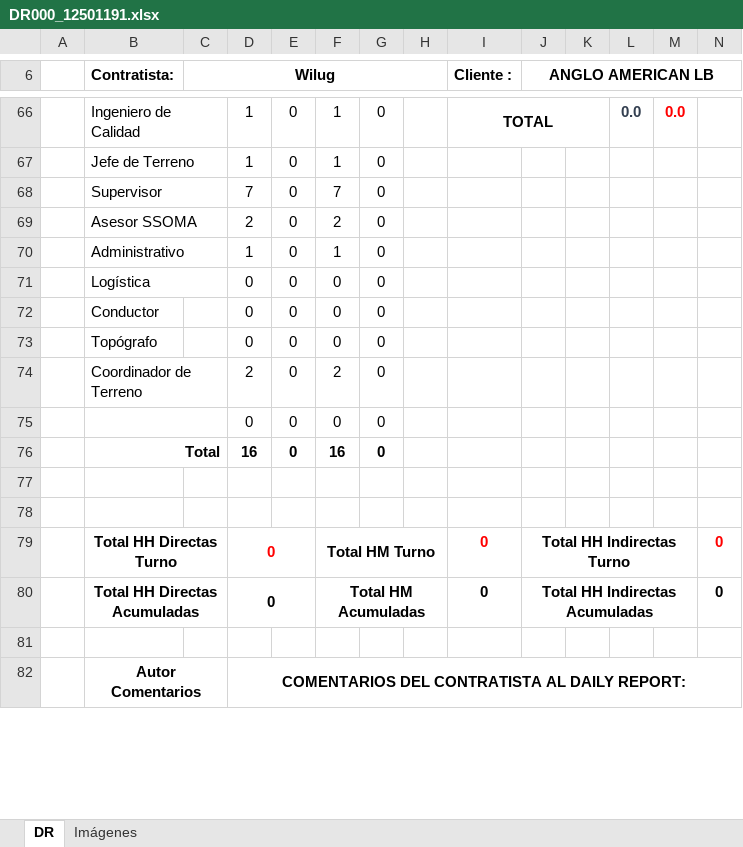
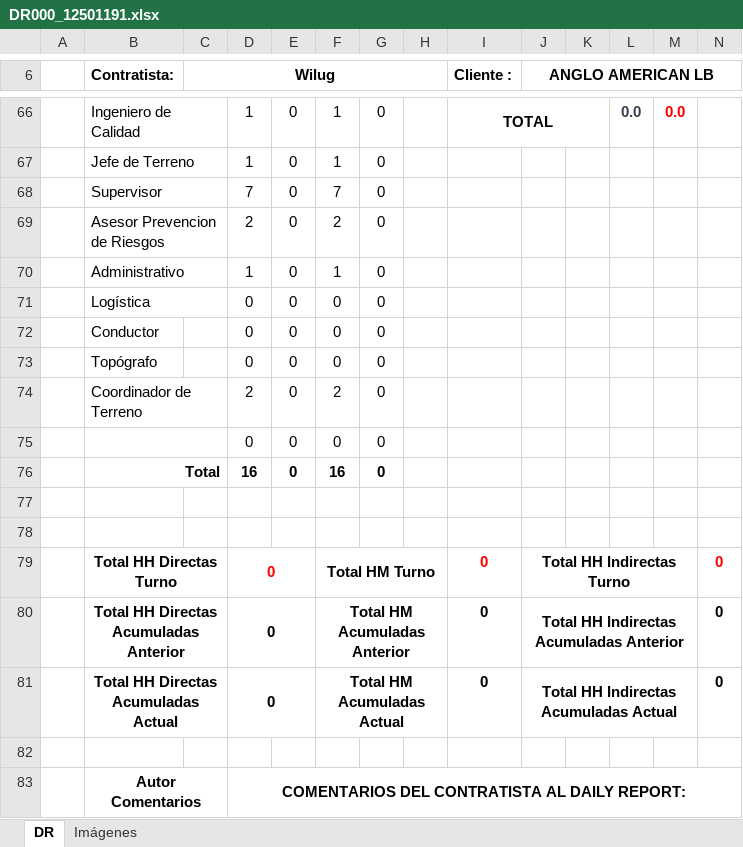
Before and after one commit to ericsonramirezm/Unificador-QR, an Excel workbook: public/plantillas/DR000_12501191.xlsx, sheet DR, drawn as a sheet; only a part is shown, gaps mark what is left out; values as stored, in another font and other column widths than the file's, no borders; charts and pictures not drawn; addresses are those after the commit; the diff names each change by its address in the sheet, - before the commit and + after, or states it on an @@ line.

Commit message:
Corrige tamaños de fotos, agrega split Anterior/Actual y fija la barra lateral

```diff
--- a/public/plantillas/DR000_12501191.xlsx (sheet DR)
+++ b/public/plantillas/DR000_12501191.xlsx (sheet DR)
-B69 (Contratista:): Asesor SSOMA
+B69 (Contratista:): Asesor Prevencion de Riesgos
+row 80:  | Total HH Directas Acumuladas Anterior |  | 0 |  | Total HM Acumuladas Anterior |  |  | 0 | Total HH Indirectas Acumuladas Anterior |  |  |  | 0
-B81 (Contratista:): Total HH Directas Acumuladas
+B81 (Contratista:): Total HH Directas Acumuladas Actual
-F81: Total HM Acumuladas
+F81: Total HM Acumuladas Actual
-J81 (ANGLO AMERICAN LB): Total HH Indirectas Acumuladas
+J81 (ANGLO AMERICAN LB): Total HH Indirectas Acumuladas Actual
```
Also changed, not shown: formulas that keep their value, 7 other files.
